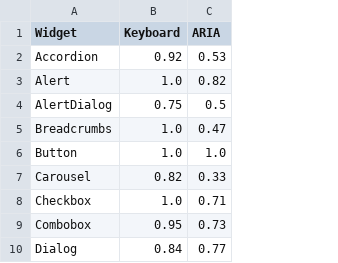
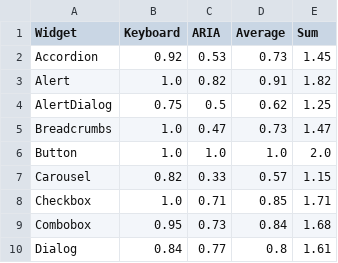
Before and after one commit to givehug/wai-aria-evaluation, a CSV file: analysis/out/manual/MeanSuccessRatioByWidget.csv, drawn as a sheet; only a part is shown; the diff names each change by its address in the sheet, - before the commit and + after, or states it on an @@ line.

Commit message:
Add more analysis

```diff
--- a/analysis/out/manual/MeanSuccessRatioByWidget.csv
+++ b/analysis/out/manual/MeanSuccessRatioByWidget.csv
+column D (Average), rows 2-10: 0.73 | 0.91 | 0.62 | 0.73 | 1.0 | 0.57 | 0.85 | 0.84 | 0.8
+column E (Sum), rows 2-10: 1.45 | 1.82 | 1.25 | 1.47 | 2.0 | 1.15 | 1.71 | 1.68 | 1.61
```
Also changed, not shown: analysis/out/manual/MeanSuccessRatioByLibrary.csv, analysis/out/manual/MeanWidgetErrorsByLibrary.csv, 7 other files.
